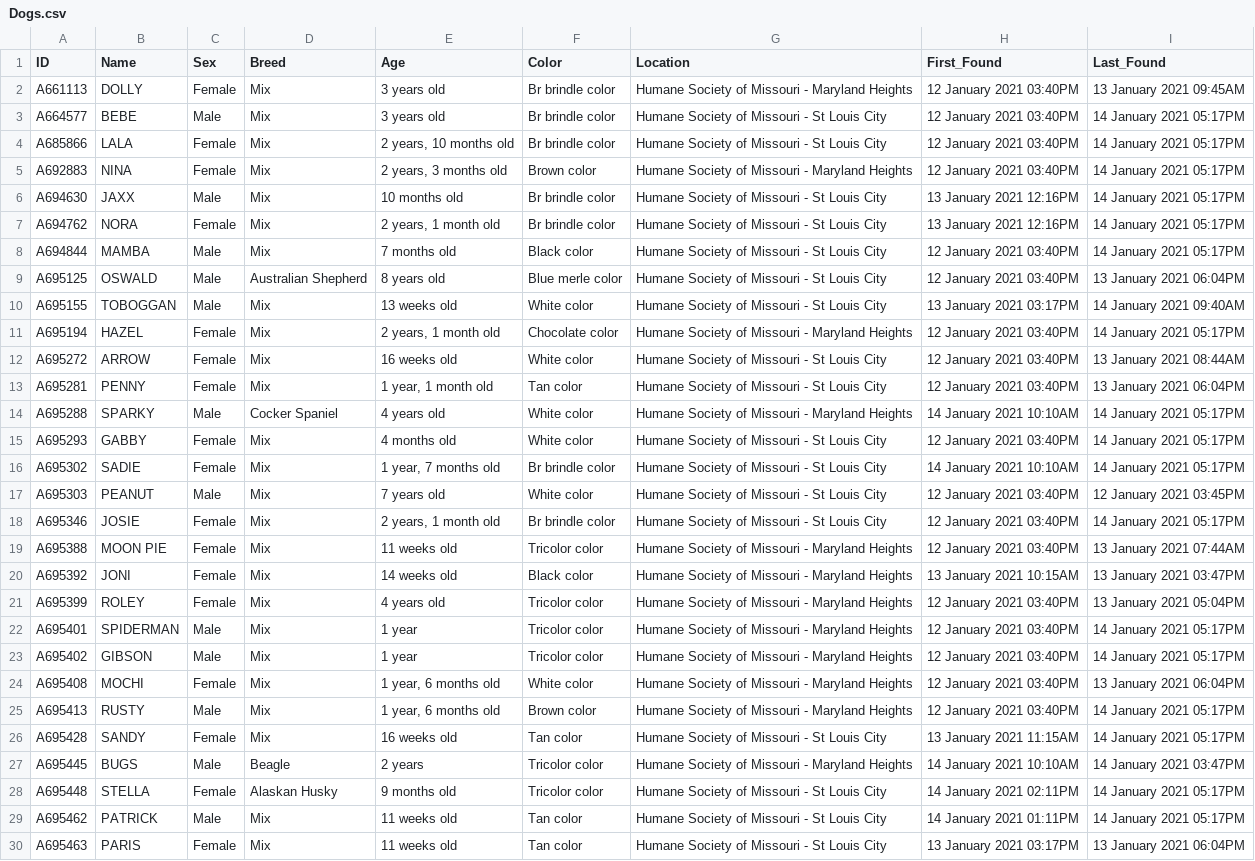
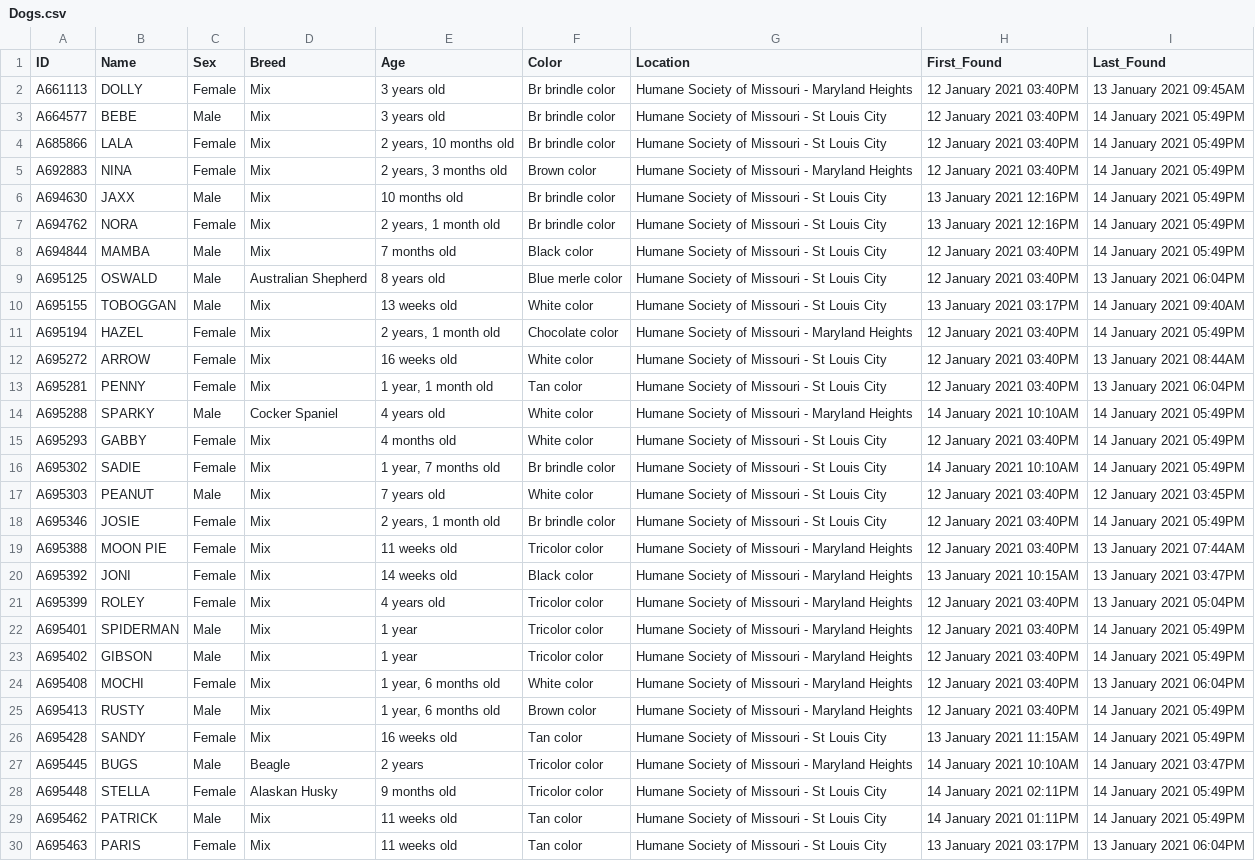
Before and after one commit to psychicesp/HSMO-scraper, a CSV file: Dogs.csv, drawn as a sheet; only a part is shown; the diff covers the shown part only; the diff names each change by its address in the sheet, - before the commit and + after, or states it on an @@ line.

```diff
--- a/Dogs.csv
+++ b/Dogs.csv
-I3:I8 (Last_Found): 14 January 2021 05:17PM
+I3:I8 (Last_Found): 14 January 2021 05:49PM
-I11 (Last_Found): 14 January 2021 05:17PM
+I11 (Last_Found): 14 January 2021 05:49PM
-I14:I16 (Last_Found): 14 January 2021 05:17PM
+I14:I16 (Last_Found): 14 January 2021 05:49PM
-I18 (Last_Found): 14 January 2021 05:17PM
+I18 (Last_Found): 14 January 2021 05:49PM
-I22:I23 (Last_Found): 14 January 2021 05:17PM
+I22:I23 (Last_Found): 14 January 2021 05:49PM
-I25:I26 (Last_Found): 14 January 2021 05:17PM
+I25:I26 (Last_Found): 14 January 2021 05:49PM
-I28:I29 (Last_Found): 14 January 2021 05:17PM
+I28:I29 (Last_Found): 14 January 2021 05:49PM
```
Also changed, not shown: 7 edited cells elsewhere in this file.
